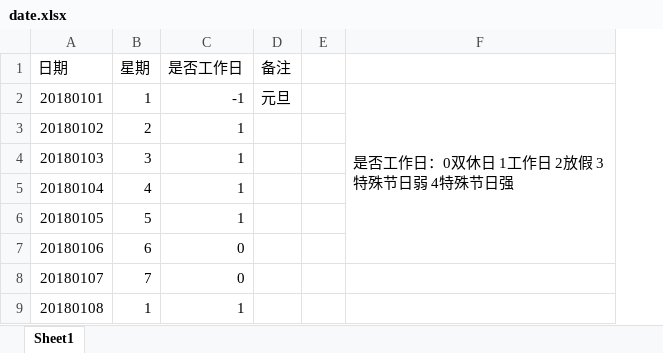
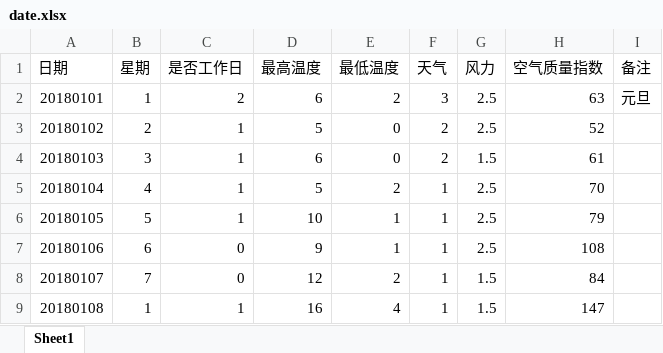
Before and after one commit to pgcai/GYLAF, an Excel workbook: dataset/date.xlsx, sheet Sheet1, drawn as a sheet; only a part is shown; values as stored, in another font and other column widths than the file's, no borders; removed rows and columns are numbered as before the commit, all else as after; the diff names each change by its address in the sheet, - before the commit and + after, or states it on an @@ line.

```diff
--- a/dataset/date.xlsx (sheet Sheet1)
+++ b/dataset/date.xlsx (sheet Sheet1)
+column D (最高温度), rows 2-9: 6 | 5 | 6 | 5 | 10 | 9 | 12 | 16
+column E (最低温度), rows 2-9: 2 | 0 | 0 | 2 | 1 | 1 | 2 | 4
+column F (天气), rows 2-9: 3 | 2 | 2 | 1 | 1 | 1 | 1 | 1
+column G (风力), rows 2-9: 2.5 | 2.5 | 1.5 | 2.5 | 2.5 | 2.5 | 1.5 | 1.5
+column H (空气质量指数), rows 2-9: 63 | 52 | 61 | 70 | 79 | 108 | 84 | 147
-column E, empty
-column F, row 2: 是否工作日：0双休日 1工作日 2放假 3特殊节日弱 4特殊节日强
-C2 (是否工作日): -1
+C2 (是否工作日): 2
```
Also changed, not shown: 48 other files.
